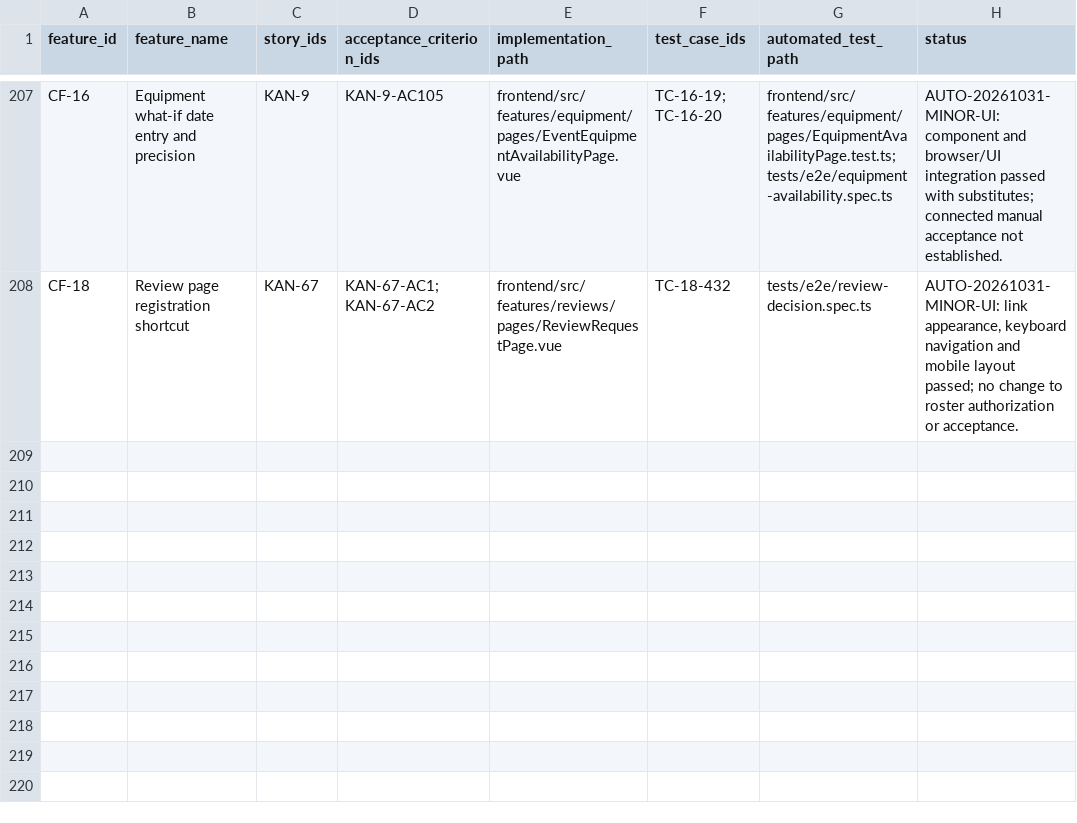
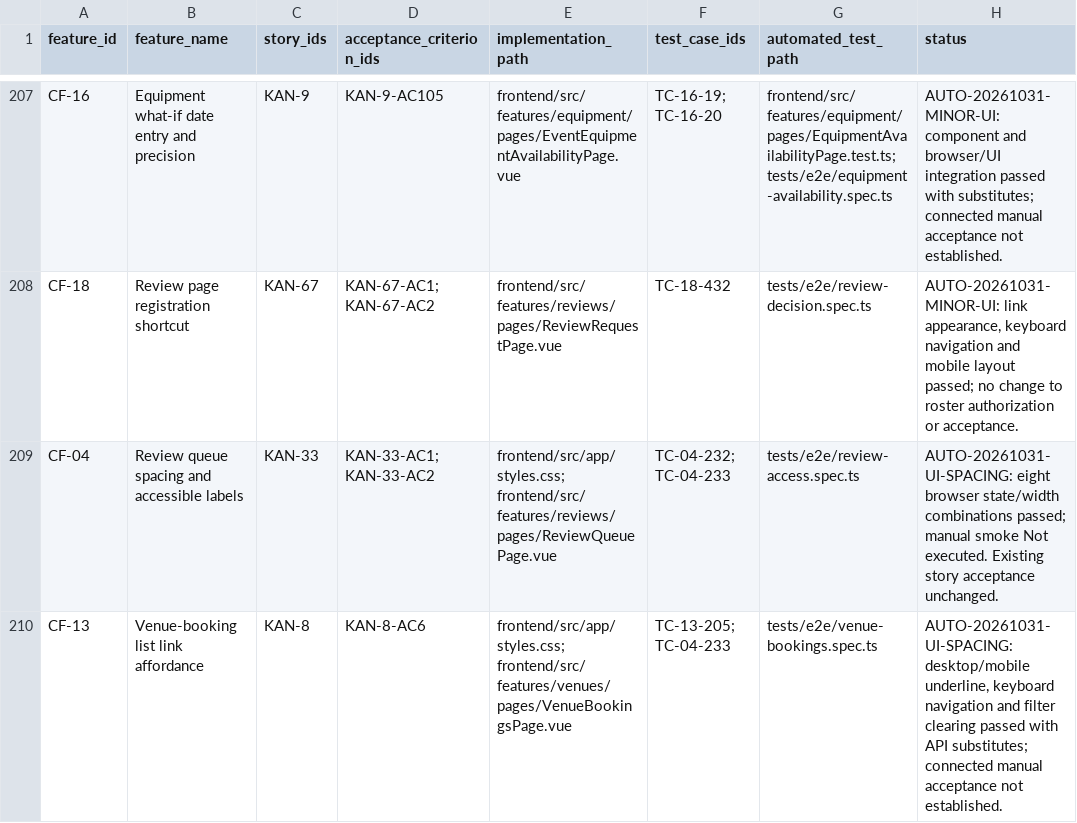
Before and after one commit to MochaLxtte/ConnectSphere, a CSV file: docs/requirements/traceability.csv, drawn as a sheet; only a part is shown, gaps mark what is left out.

Commit message:
fix(KAN-33,KAN-8): standardise panel spacing and text links
Give shared panels responsive insets, safe wrapping and shrinkable grid
content so headings and feedback no longer touch card borders. Restore the
shared screen-reader-only utility and remove its duplicated local version.
Underline plain links while preserving existing button, navigation and
whole-card controls; space the booking filter shortcut and review retry UI.

Add ten browser variations for queue populated/empty/error/loading layouts
and booking-link visibility, keyboard activation and filter clearing at
desktop and mobile widths. Retain both failed pre-fix reproductions.

Document specifications, traceability, case executions, frontend conventions
and Sprint 4 evidence. Preserve prior outcomes and leave the focused local
manual smoke Not executed. No API, database, migration or workflow change.

Validation: check and coverage pass (1,209 frontend / 1,959 backend tests);
244 Chromium tests pass. A read-only audit of 229 sampled page states across
28 route patterns found no flagged panel inset, plain-link or overflow issue.
Source hashes, audit observations, logs and screenshots are retained in S4-E25.

```diff
--- a/docs/requirements/traceability.csv
+++ b/docs/requirements/traceability.csv
@@ -215 +215,3 @@ CF-16,Equipment what-if date entry and precision,KAN-9,KAN-9-AC105,frontend/src/
 CF-18,Review page registration shortcut,KAN-67,KAN-67-AC1; KAN-67-AC2,frontend/src/features/reviews/pages/ReviewRequestPage.vue,TC-18-432,tests/e2e/review-decision.spec.ts,"AUTO-20261031-MINOR-UI: link appearance, keyboard navigation and mobile layout passed; no change to roster authorization or acceptance."
+CF-04,Review queue spacing and accessible labels,KAN-33,KAN-33-AC1; KAN-33-AC2,frontend/src/app/styles.css; frontend/src/features/reviews/pages/ReviewQueuePage.vue,TC-04-232; TC-04-233,tests/e2e/review-access.spec.ts,AUTO-20261031-UI-SPACING: eight browser state/width combinations passed; manual smoke Not executed. Existing story acceptance unchanged.
+CF-13,Venue-booking list link affordance,KAN-8,KAN-8-AC6,frontend/src/app/styles.css; frontend/src/features/venues/pages/VenueBookingsPage.vue,TC-13-205; TC-04-233,tests/e2e/venue-bookings.spec.ts,"AUTO-20261031-UI-SPACING: desktop/mobile underline, keyboard navigation and filter clearing passed with API substitutes; connected manual acceptance not established."
```
Also changed, not shown: docs/testing/test-cases.csv, docs/testing/test-executions.csv, 26 other files.
